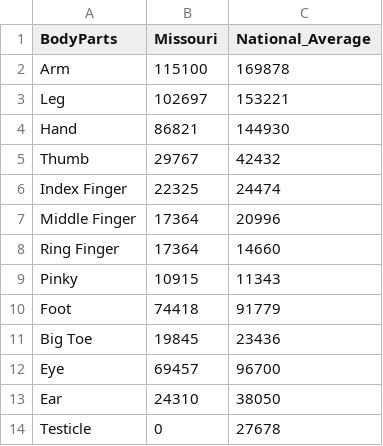
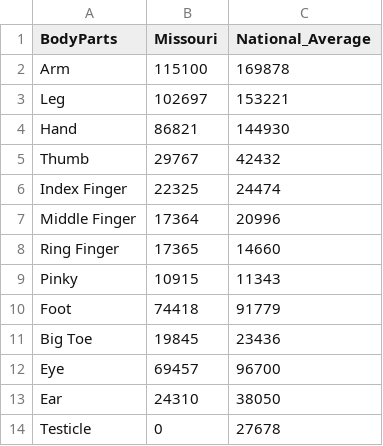
Before and after one commit to MandyZou/Mandy-Web, a CSV file: moworkcomp/number.csv, drawn as a sheet.

```diff
--- a/moworkcomp/number.csv
+++ b/moworkcomp/number.csv
@@ -7,3 +7,3 @@ Index Finger,22325,24474
 Middle Finger,17364,20996
-Ring Finger,17364,14660
+Ring Finger,17365,14660
 Pinky,10915,11343
```
Also changed, not shown: 2 other files.
